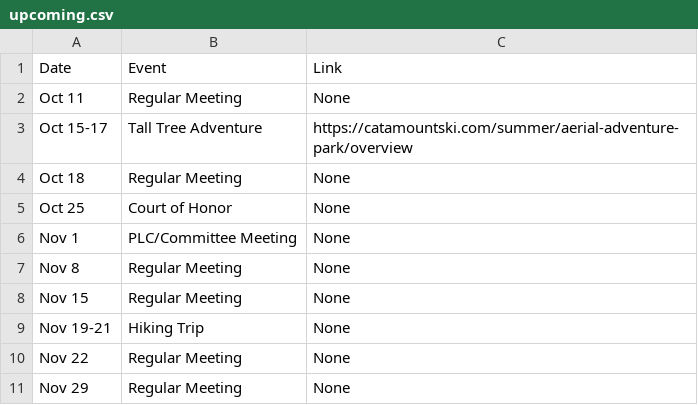
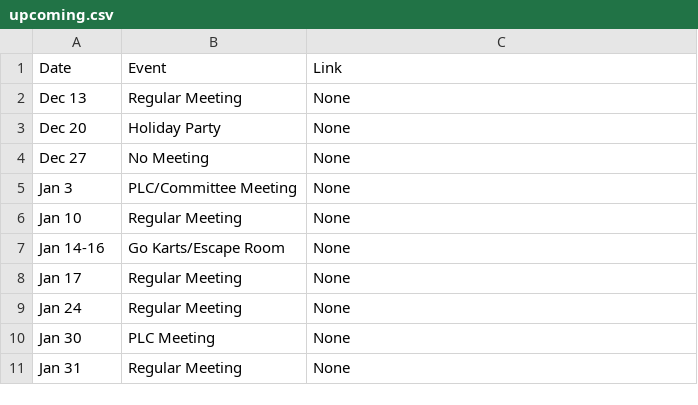
Before and after one commit to RyanLeung13/bsatroop86.github.io, a CSV file: _data/upcoming.csv, drawn as a sheet.

Commit message:
Update upcoming.csv

```diff
--- a/_data/upcoming.csv
+++ b/_data/upcoming.csv
@@ -1,11 +1,11 @@
 Date,Event,Link
-Oct 11,Regular Meeting,None
-Oct 15-17,Tall Tree Adventure,https://catamountski.com/summer/aerial-adventure-park/overview
-Oct 18,Regular Meeting,None
-Oct 25,Court of Honor,None
-Nov 1,PLC/Committee Meeting,None
-Nov 8,Regular Meeting,None
-Nov 15,Regular Meeting,None
-Nov 19-21,Hiking Trip,None
-Nov 22,Regular Meeting,None
-Nov 29,Regular Meeting,None
+Dec 13,Regular Meeting,None
+Dec 20,Holiday Party,None
+Dec 27,No Meeting,None
+Jan 3,PLC/Committee Meeting,None
+Jan 10,Regular Meeting,None
+Jan 14-16,Go Karts/Escape Room,None
+Jan 17,Regular Meeting,None
+Jan 24,Regular Meeting,None
+Jan 30,PLC Meeting,None
+Jan 31,Regular Meeting,None
```
